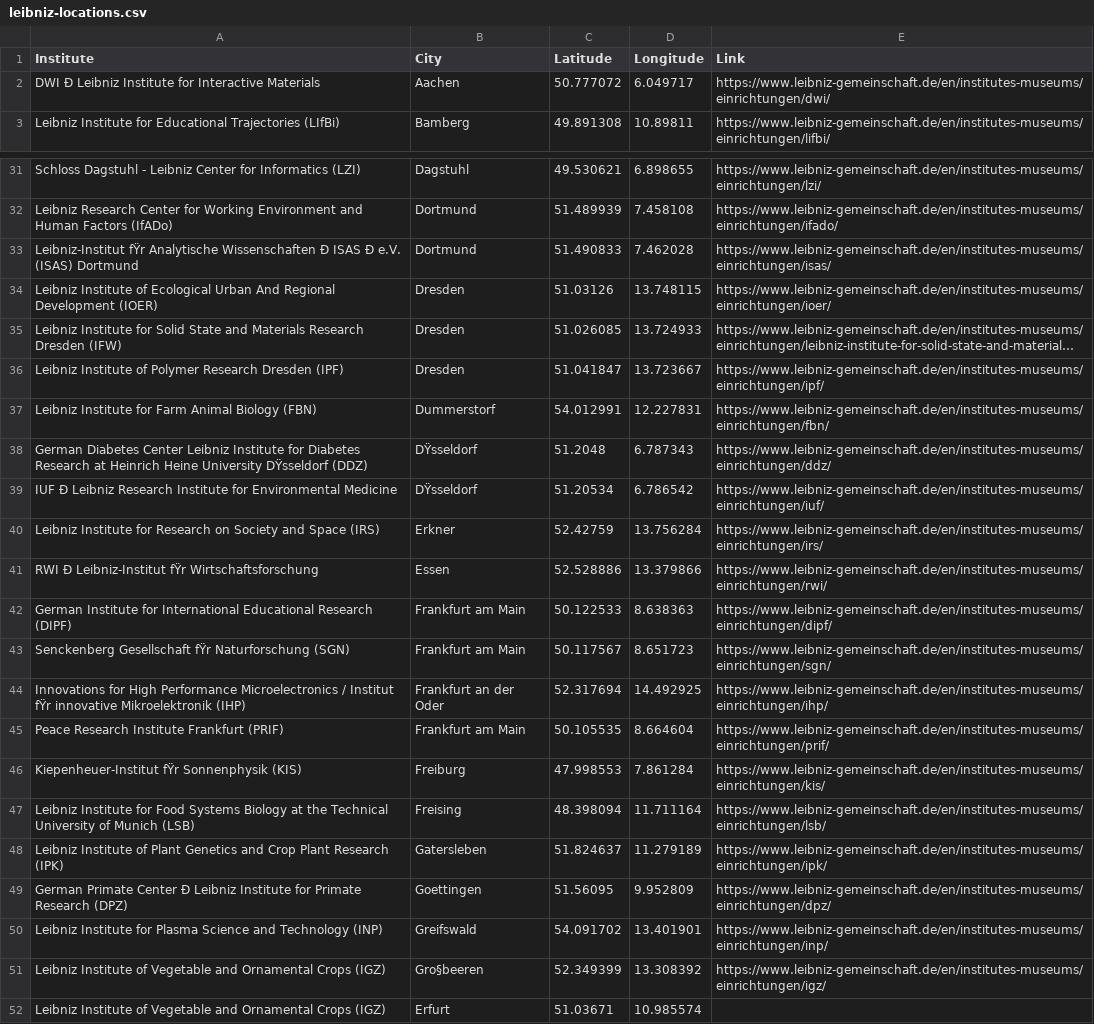
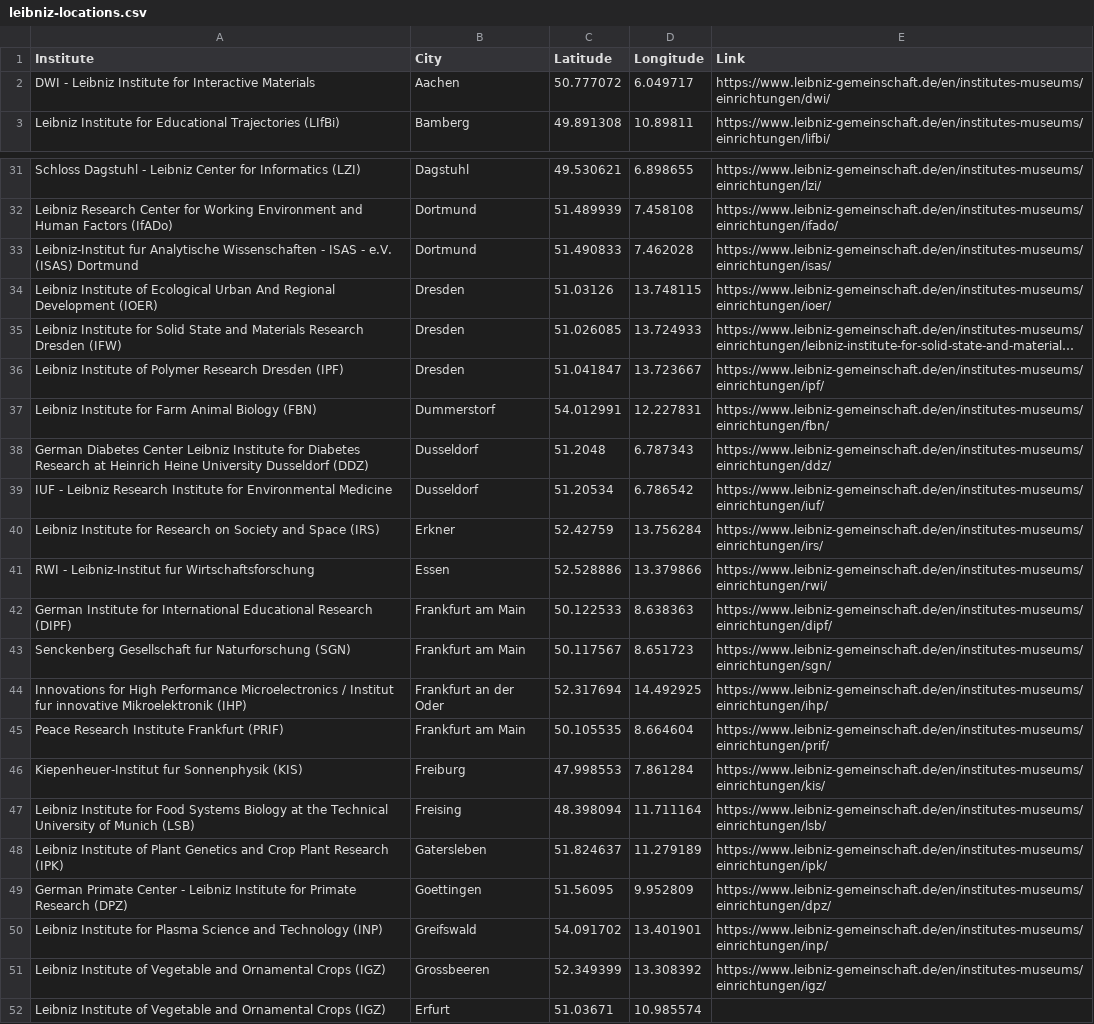
Before and after one commit to patcurry/GeoJsonData, a CSV file: leibniz-locations.csv, drawn as a sheet; only a part is shown, gaps mark what is left out; long unchanged cells end in …; the diff covers the shown part only; the diff names each change by its address in the sheet, - before the commit and + after, or states it on an @@ line.

Commit message:
changed some characters

```diff
--- a/leibniz-locations.csv
+++ b/leibniz-locations.csv
-A2 (Institute): DWI Ð Leibniz Institute…
+A2 (Institute): DWI - Leibniz Institute…
-A33 (Institute): Leibniz-Institut fŸr Analytische Wissenschaften Ð ISAS Ð e.V. (ISAS)…
+A33 (Institute): Leibniz-Institut fur Analytische Wissenschaften - ISAS - e.V. (ISAS)…
-A38 (Institute): …Heine University DŸsseldorf (DDZ)
+A38 (Institute): …Heine University Dusseldorf (DDZ)
-B38:B39 (City): DŸsseldorf
+B38:B39 (City): Dusseldorf
-A39 (Institute): IUF Ð Leibniz Research…
+A39 (Institute): IUF - Leibniz Research…
-A41 (Institute): RWI Ð Leibniz-Institut fŸr Wirtschaftsforschung
+A41 (Institute): RWI - Leibniz-Institut fur Wirtschaftsforschung
-A43 (Institute): Senckenberg Gesellschaft fŸr Naturforschung (SGN)
+A43 (Institute): Senckenberg Gesellschaft fur Naturforschung (SGN)
-A44 (Institute): …/ Institut fŸr innovative Mikroelektronik…
+A44 (Institute): …/ Institut fur innovative Mikroelektronik…
-A46 (Institute): Kiepenheuer-Institut fŸr Sonnenphysik (KIS)
+A46 (Institute): Kiepenheuer-Institut fur Sonnenphysik (KIS)
-A49 (Institute): …Primate Center Ð Leibniz Institute…
+A49 (Institute): …Primate Center - Leibniz Institute…
-B51 (City): Gro§beeren
+B51 (City): Grossbeeren
```
Also changed, not shown: 23 edited cells elsewhere in this file.
